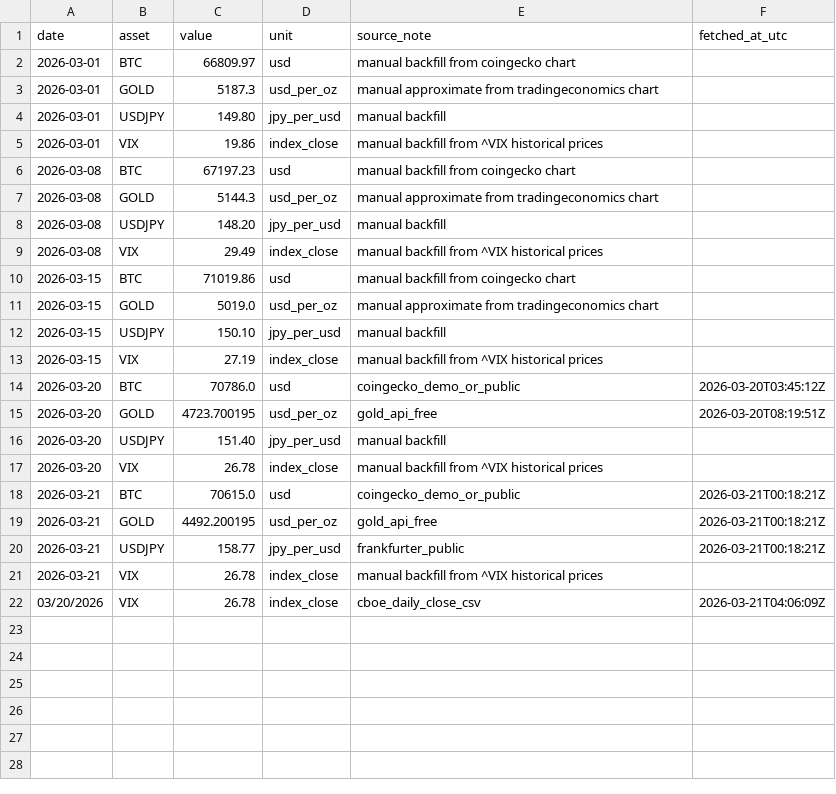
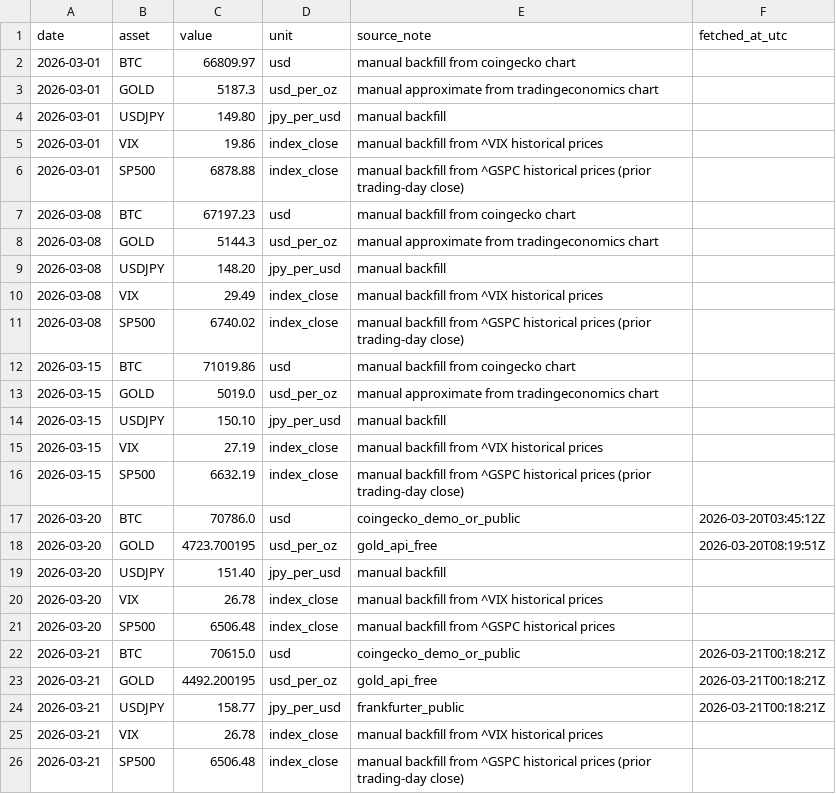
Before and after one commit to ecoin-project/ecoin-public, a CSV file: data/market_reference.csv, drawn as a sheet; removed rows and columns are numbered as before the commit, all else as after; the diff names each change by its address in the sheet, - before the commit and + after, or states it on an @@ line.

Commit message:
Update market_reference.csv

```diff
--- a/data/market_reference.csv
+++ b/data/market_reference.csv
+row 6: 2026-03-01 | SP500 | 6878.88 | index_close | manual backfill from ^GSPC historical prices (prior trading-day close)
+row 11: 2026-03-08 | SP500 | 6740.02 | index_close | manual backfill from ^GSPC historical prices (prior trading-day close)
+row 16: 2026-03-15 | SP500 | 6632.19 | index_close | manual backfill from ^GSPC historical prices (prior trading-day close)
+row 21: 2026-03-20 | SP500 | 6506.48 | index_close | manual backfill from ^GSPC historical prices
-row 22: 03/20/2026 | VIX | 26.78 | index_close | cboe_daily_close_csv | 2026-03-21T04:06:09Z
+row 26: 2026-03-21 | SP500 | 6506.48 | index_close | manual backfill from ^GSPC historical prices (prior trading-day close)
```
